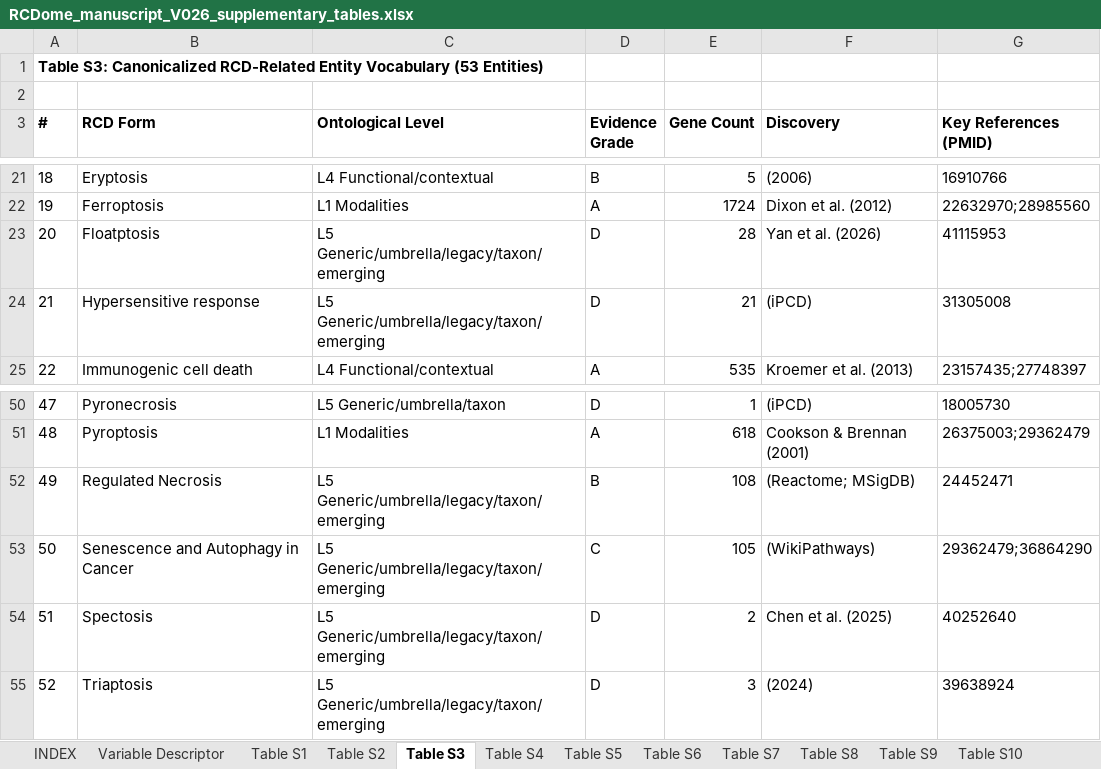
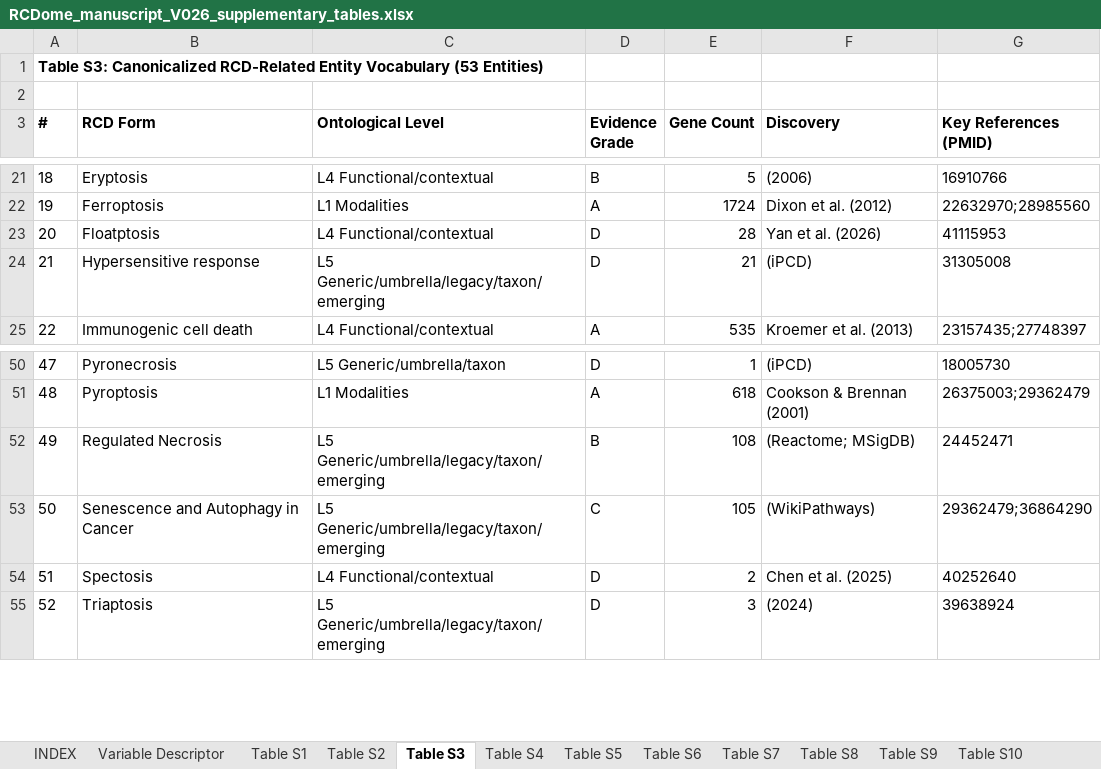
Before and after one commit to BioCancerInformatics/RCDome, an Excel workbook: docs/manuscript/RCDome_manuscript_V026_supplementary_tables.xlsx, sheet Table S3, drawn as a sheet; only a part is shown, gaps mark what is left out; values as stored, in another font and other column widths than the file's, no borders; the diff names each change by its address in the sheet, - before the commit and + after, or states it on an @@ line.

```diff
--- a/docs/manuscript/RCDome_manuscript_V026_supplementary_tables.xlsx (sheet Table S3)
+++ b/docs/manuscript/RCDome_manuscript_V026_supplementary_tables.xlsx (sheet Table S3)
-C23 (Ontological Level): L5 Generic/umbrella/legacy/taxon/emerging
+C23 (Ontological Level): L4 Functional/contextual
-C54 (Ontological Level): L5 Generic/umbrella/legacy/taxon/emerging
+C54 (Ontological Level): L4 Functional/contextual
```
Also changed, not shown: sheet Table S12, sheet Table S11, 7 other files.
